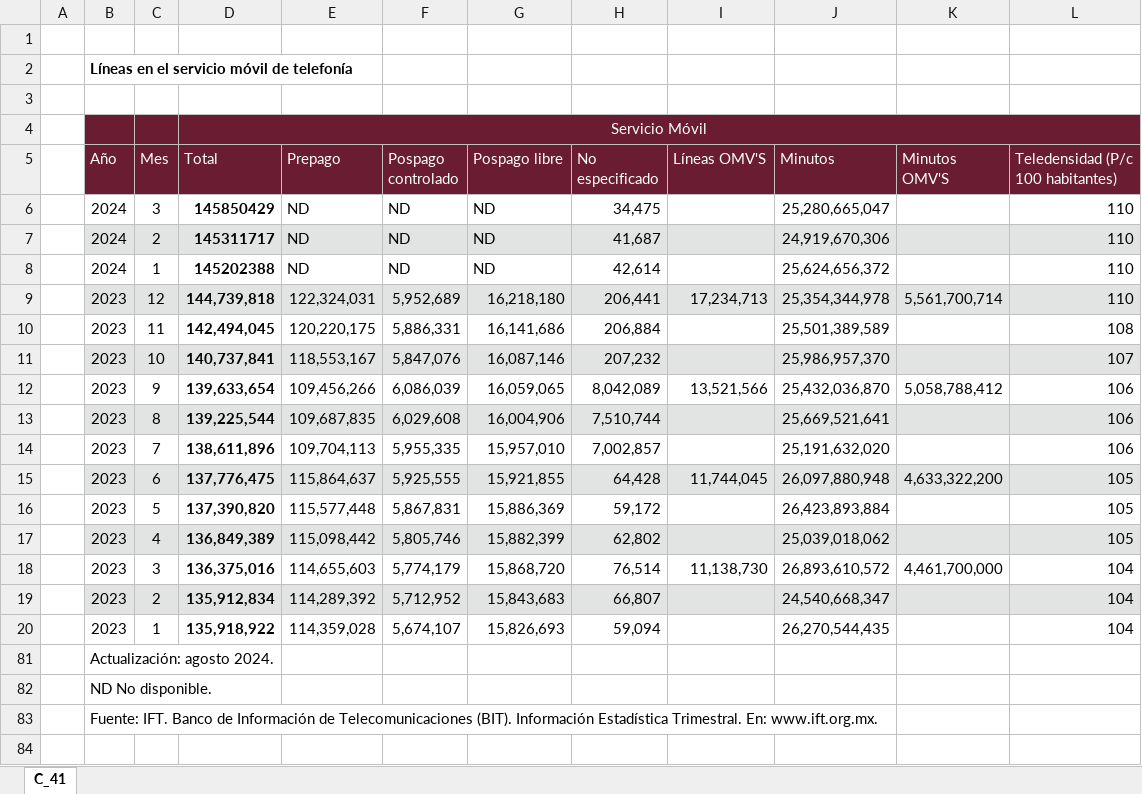
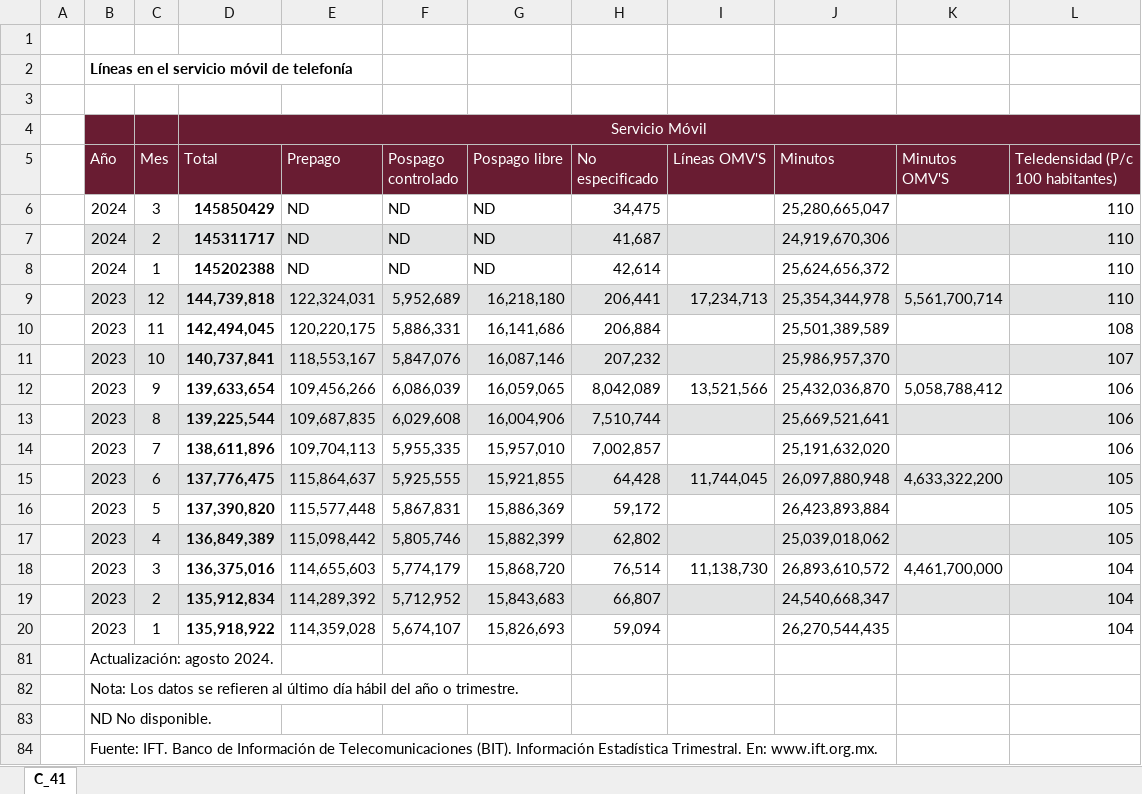
Before and after one commit to NeczarLopez/TI_Estadistica_Mensual_SICT, an Excel workbook: Tel_movil_N.xlsx, sheet C_41, drawn as a sheet; values as stored, in another font and other column widths than the file's, no borders; table styles not drawn; the diff names each change by its address in the sheet, - before the commit and + after, or states it on an @@ line.

```diff
--- a/Tel_movil_N.xlsx (sheet C_41)
+++ b/Tel_movil_N.xlsx (sheet C_41)
+row 82:  | Nota: Los datos se refieren al último día hábil del año o trimestre.
```
Also changed, not shown: Carga_Pasaje_AF.xlsx, Carga_por_empresa_F.xlsx, 10 other files.
